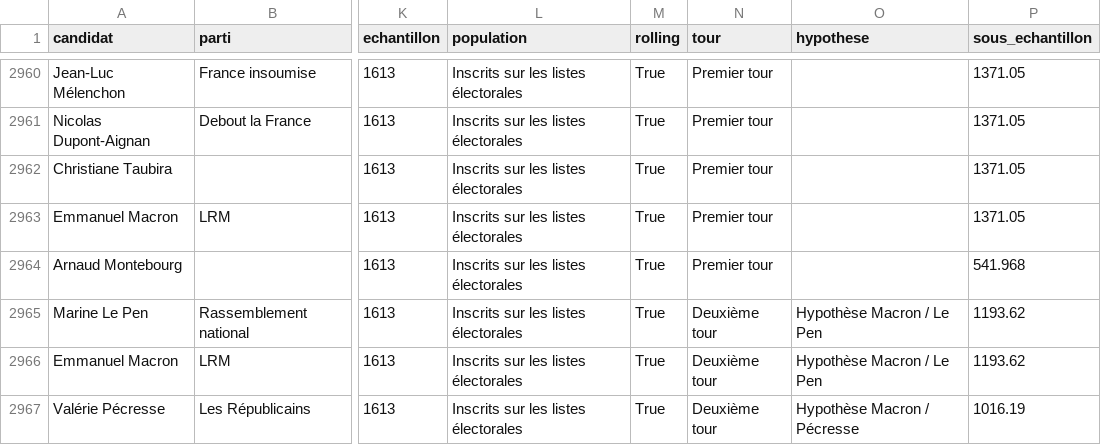
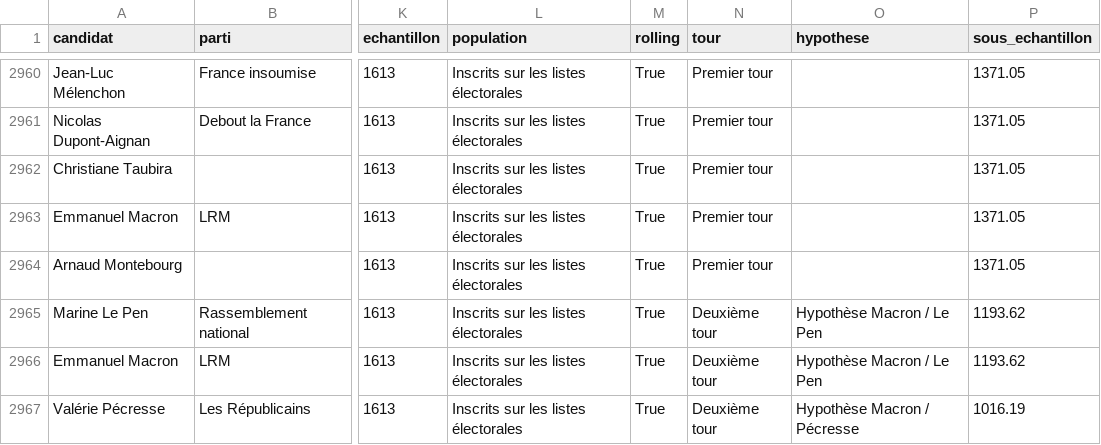
Before and after one commit to nsppolls/nsppolls, a CSV file: presidentielle.csv, drawn as a sheet; only a part is shown, gaps mark what is left out; the diff names each change by its address in the sheet, - before the commit and + after, or states it on an @@ line.

Commit message:
Generate presidentielle.csv

```diff
--- a/presidentielle.csv
+++ b/presidentielle.csv
-P2964 (sous_echantillon): 541.968
+P2964 (sous_echantillon): 1371.05
```
